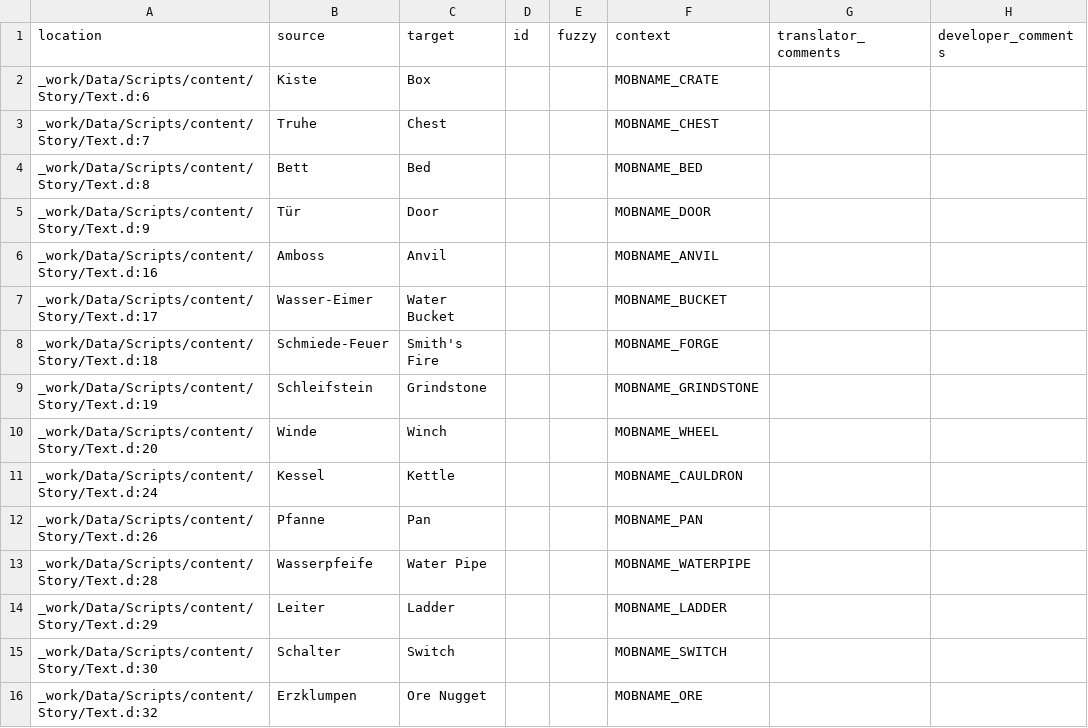
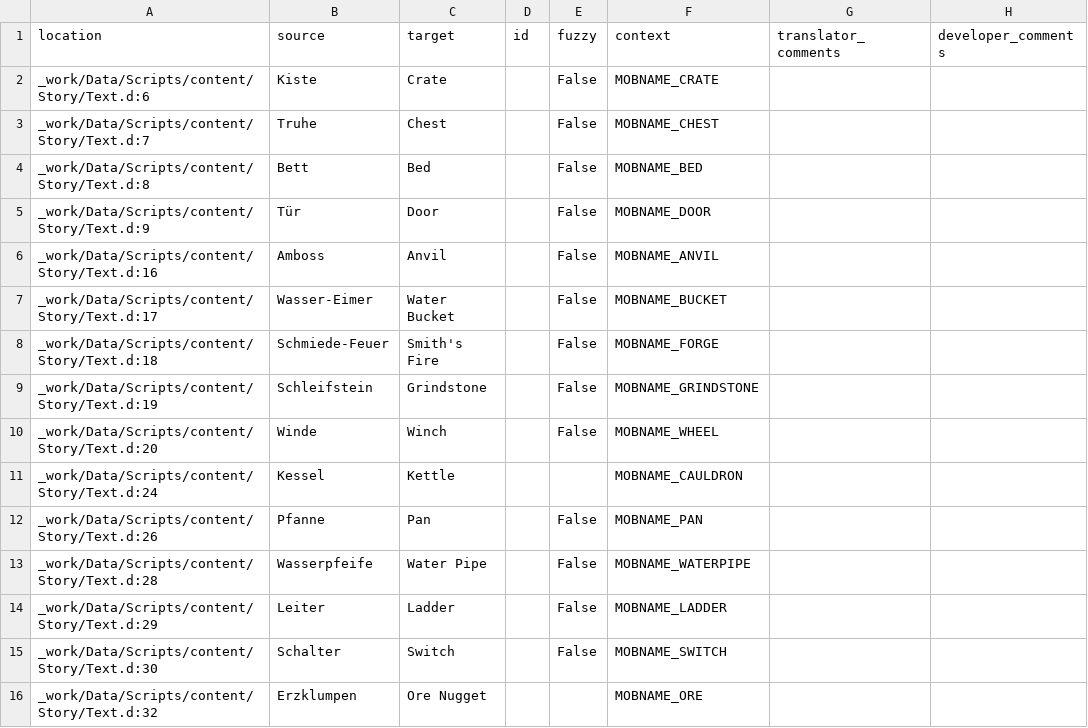
Before and after one commit to auronen/Gothic-1-CZ-Revision, a CSV file: .translations/en/text.csv, drawn as a sheet; only a part is shown; the diff covers the shown part only.

Commit message:
Translated using Weblate (English)
Currently translated at 100.0% (320 of 320 strings)

Translation: Gothic 1/text
Translate-URL: http://weblate.cokoliv.eu/projects/gothic-1-revize-ceskeho-prekladu/text/en/

```diff
--- a/.translations/en/text.csv
+++ b/.translations/en/text.csv
@@ -1,16 +1,16 @@
 "location","source","target","id","fuzzy","context","translator_comments","developer_comments"
-"_work/Data/Scripts/content/Story/Text.d:6","Kiste","Box","","","MOBNAME_CRATE","",""
-"_work/Data/Scripts/content/Story/Text.d:7","Truhe","Chest","","","MOBNAME_CHEST","",""
-"_work/Data/Scripts/content/Story/Text.d:8","Bett","Bed","","","MOBNAME_BED","",""
-"_work/Data/Scripts/content/Story/Text.d:9","Tür","Door","","","MOBNAME_DOOR","",""
-"_work/Data/Scripts/content/Story/Text.d:16","Amboss","Anvil","","","MOBNAME_ANVIL","",""
-"_work/Data/Scripts/content/Story/Text.d:17","Wasser-Eimer","Water Bucket","","","MOBNAME_BUCKET","",""
-"_work/Data/Scripts/content/Story/Text.d:18","Schmiede-Feuer","Smith's Fire","","","MOBNAME_FORGE","",""
-"_work/Data/Scripts/content/Story/Text.d:19","Schleifstein","Grindstone","","","MOBNAME_GRINDSTONE","",""
-"_work/Data/Scripts/content/Story/Text.d:20","Winde","Winch","","","MOBNAME_WHEEL","",""
+"_work/Data/Scripts/content/Story/Text.d:6","Kiste","Crate","","False","MOBNAME_CRATE","",""
+"_work/Data/Scripts/content/Story/Text.d:7","Truhe","Chest","","False","MOBNAME_CHEST","",""
+"_work/Data/Scripts/content/Story/Text.d:8","Bett","Bed","","False","MOBNAME_BED","",""
+"_work/Data/Scripts/content/Story/Text.d:9","Tür","Door","","False","MOBNAME_DOOR","",""
+"_work/Data/Scripts/content/Story/Text.d:16","Amboss","Anvil","","False","MOBNAME_ANVIL","",""
+"_work/Data/Scripts/content/Story/Text.d:17","Wasser-Eimer","Water Bucket","","False","MOBNAME_BUCKET","",""
+"_work/Data/Scripts/content/Story/Text.d:18","Schmiede-Feuer","Smith's Fire","","False","MOBNAME_FORGE","",""
+"_work/Data/Scripts/content/Story/Text.d:19","Schleifstein","Grindstone","","False","MOBNAME_GRINDSTONE","",""
+"_work/Data/Scripts/content/Story/Text.d:20","Winde","Winch","","False","MOBNAME_WHEEL","",""
 "_work/Data/Scripts/content/Story/Text.d:24","Kessel","Kettle","","","MOBNAME_CAULDRON","",""
-"_work/Data/Scripts/content/Story/Text.d:26","Pfanne","Pan","","","MOBNAME_PAN","",""
-"_work/Data/Scripts/content/Story/Text.d:28","Wasserpfeife","Water Pipe","","","MOBNAME_WATERPIPE","",""
-"_work/Data/Scripts/content/Story/Text.d:29","Leiter","Ladder","","","MOBNAME_LADDER","",""
-"_work/Data/Scripts/content/Story/Text.d:30","Schalter","Switch","","","MOBNAME_SWITCH","",""
+"_work/Data/Scripts/content/Story/Text.d:26","Pfanne","Pan","","False","MOBNAME_PAN","",""
+"_work/Data/Scripts/content/Story/Text.d:28","Wasserpfeife","Water Pipe","","False","MOBNAME_WATERPIPE","",""
+"_work/Data/Scripts/content/Story/Text.d:29","Leiter","Ladder","","False","MOBNAME_LADDER","",""
+"_work/Data/Scripts/content/Story/Text.d:30","Schalter","Switch","","False","MOBNAME_SWITCH","",""
 "_work/Data/Scripts/content/Story/Text.d:32","Erzklumpen","Ore Nugget","","","MOBNAME_ORE","",""
```
Also changed, not shown: 67 edited cells elsewhere in this file.
